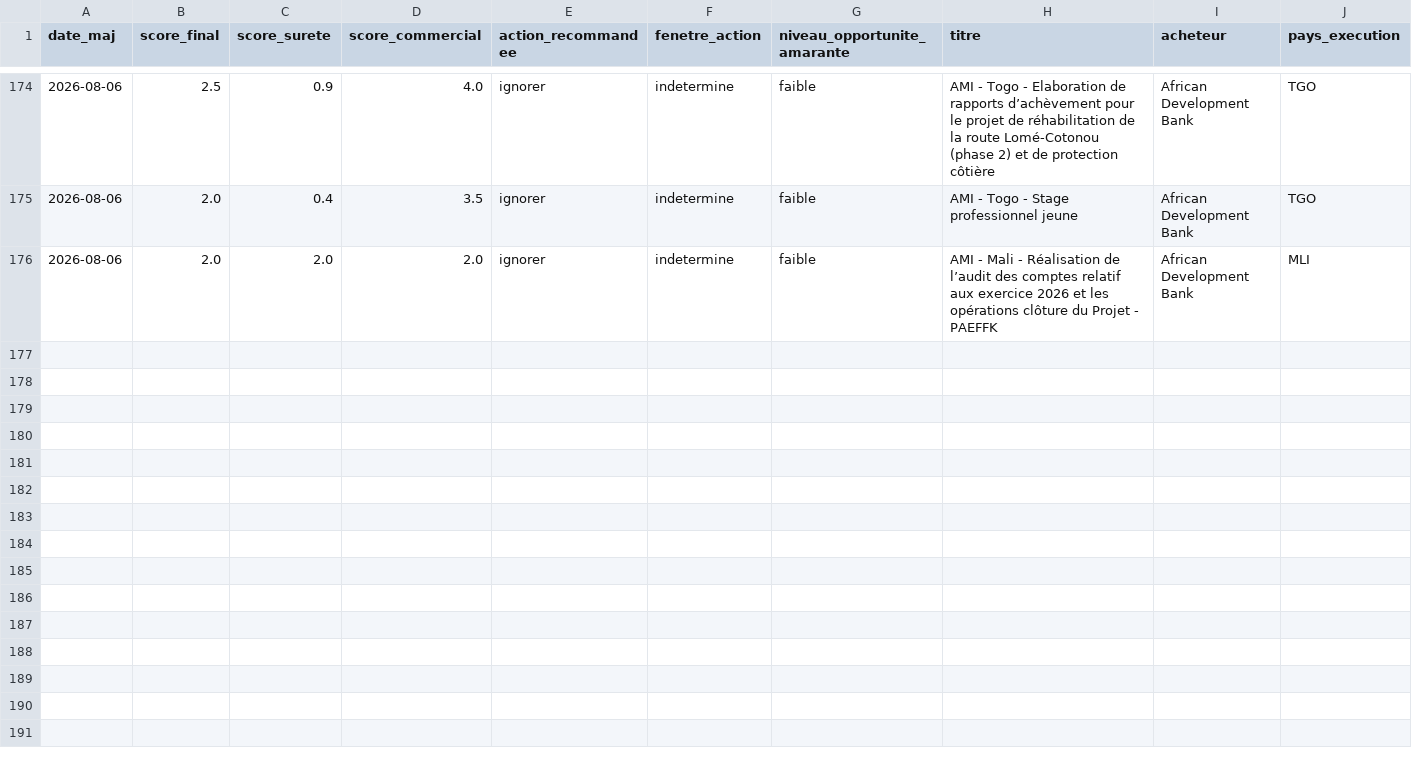
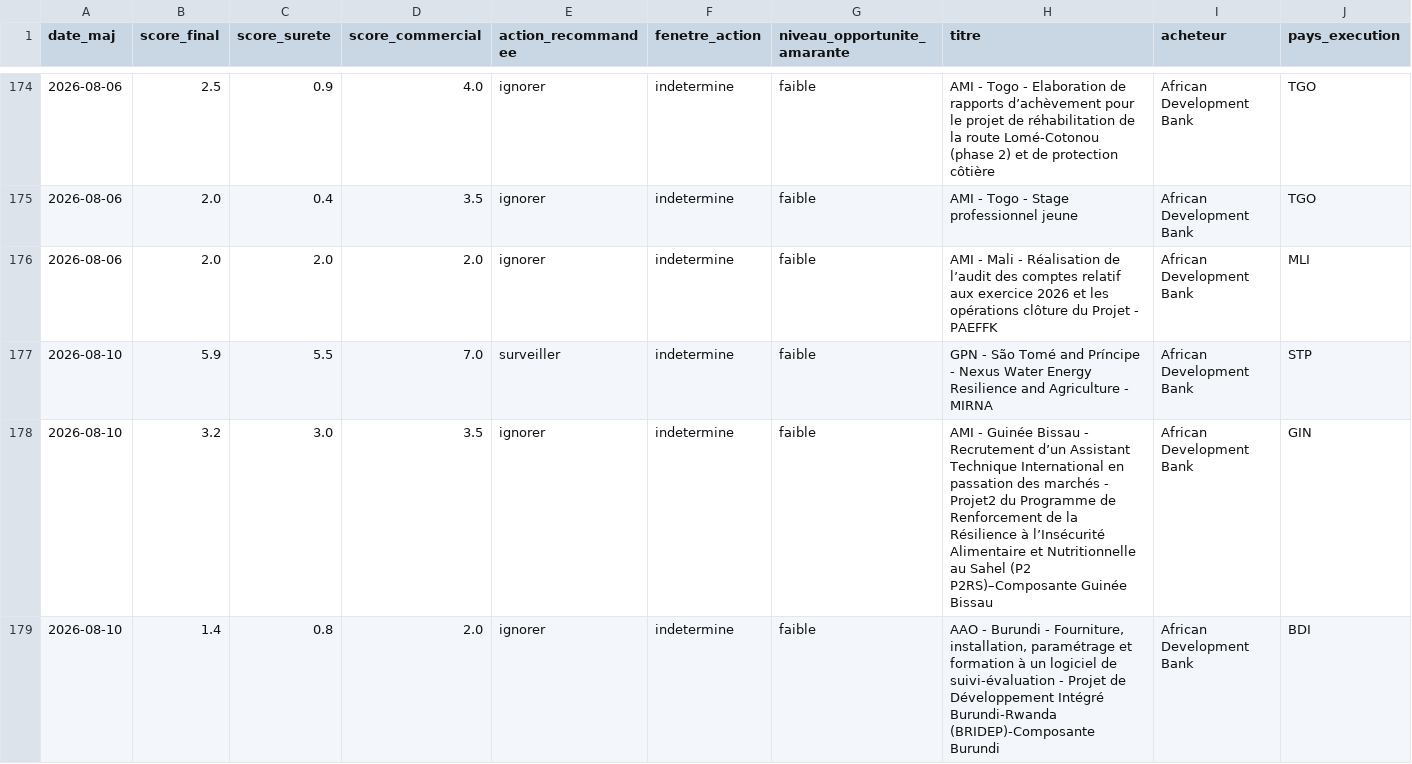
Before and after one commit to mayeulpeltier-pixel/radar-amarante, a CSV file: backups/afdb_radar.csv, drawn as a sheet; only a part is shown, gaps mark what is left out; rows hold the shown columns only; the diff names each change by its address in the sheet, - before the commit and + after, or states it on an @@ line.

```diff
--- a/backups/afdb_radar.csv
+++ b/backups/afdb_radar.csv
+row 177: 2026-08-10 | 5.9 | 5.5 | 7.0 | surveiller | indetermine | faible | GPN - São Tomé and Príncipe - Nexus Water Energy Resilience and Agriculture - MIRNA | African Development Bank | STP
+row 178: 2026-08-10 | 3.2 | 3.0 | 3.5 | ignorer | indetermine | faible | AMI - Guinée Bissau - Recrutement d’un Assistant Technique International en passation des marchés - Projet2 du Programme de Renforcement de la Résilience à l’Insécurité Alimentaire et Nutritionnelle au Sahel (P2 P2RS)–Composante Guinée Bissau | African Development Bank | GIN
+row 179: 2026-08-10 | 1.4 | 0.8 | 2.0 | ignorer | indetermine | faible | AAO - Burundi - Fourniture, installation, paramétrage et formation à un logiciel de suivi-évaluation - Projet de Développement Intégré Burundi-Rwanda (BRIDEP)-Composante Burundi | African Development Bank | BDI
```
Also changed, not shown: backups/ifc_radar.csv, backups/prive_radar.csv, 8 other files.
